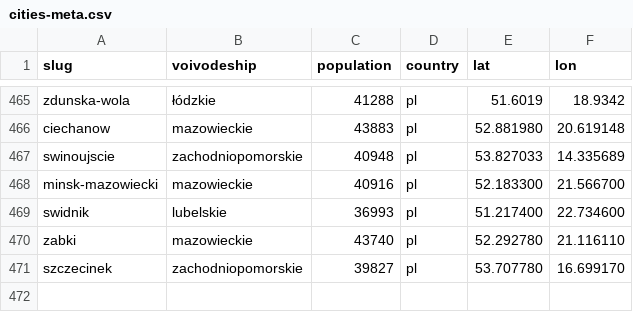
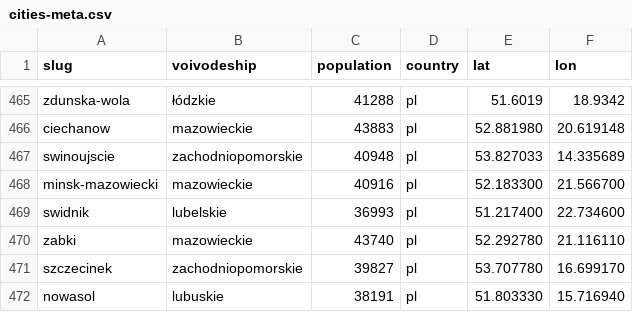
Before and after one commit to patrykorwat/radoskop, a CSV file: data/cities-meta.csv, drawn as a sheet; only a part is shown, gaps mark what is left out; the diff names each change by its address in the sheet, - before the commit and + after, or states it on an @@ line.

Commit message:
nowasol: Rada Miejska imienne glosowania (portal-posiedzenia.pl adapter lib_posiedzenia_pl)

```diff
--- a/data/cities-meta.csv
+++ b/data/cities-meta.csv
+row 472: nowasol | lubuskie | 38191 | pl | 51.803330 | 15.716940
```
Also changed, not shown: 4 other files.
